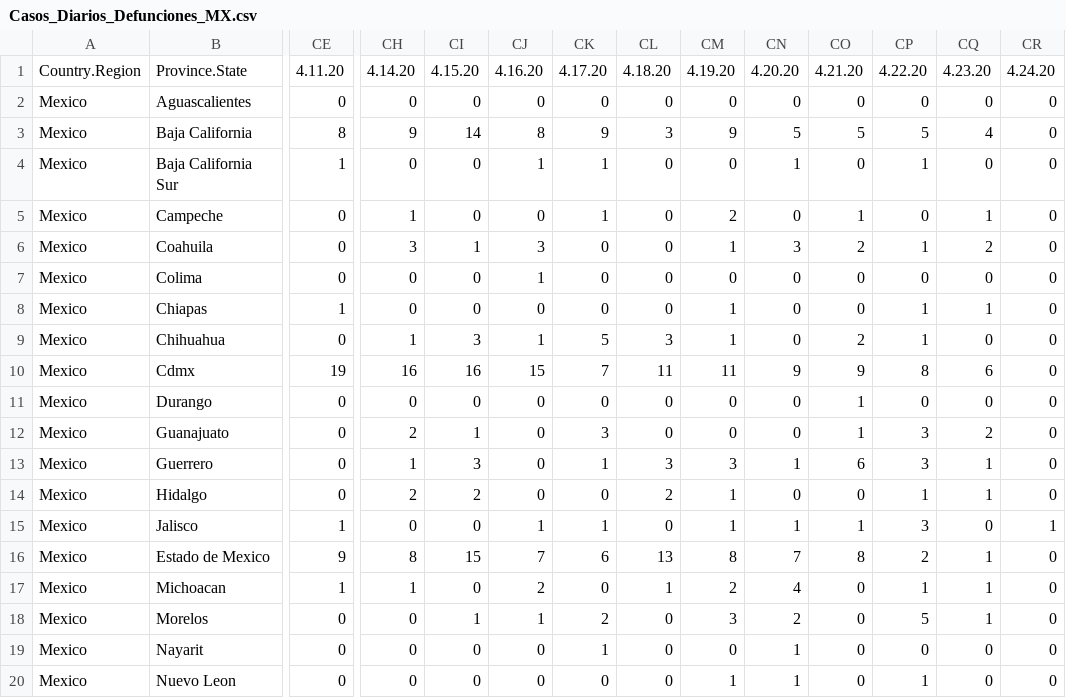
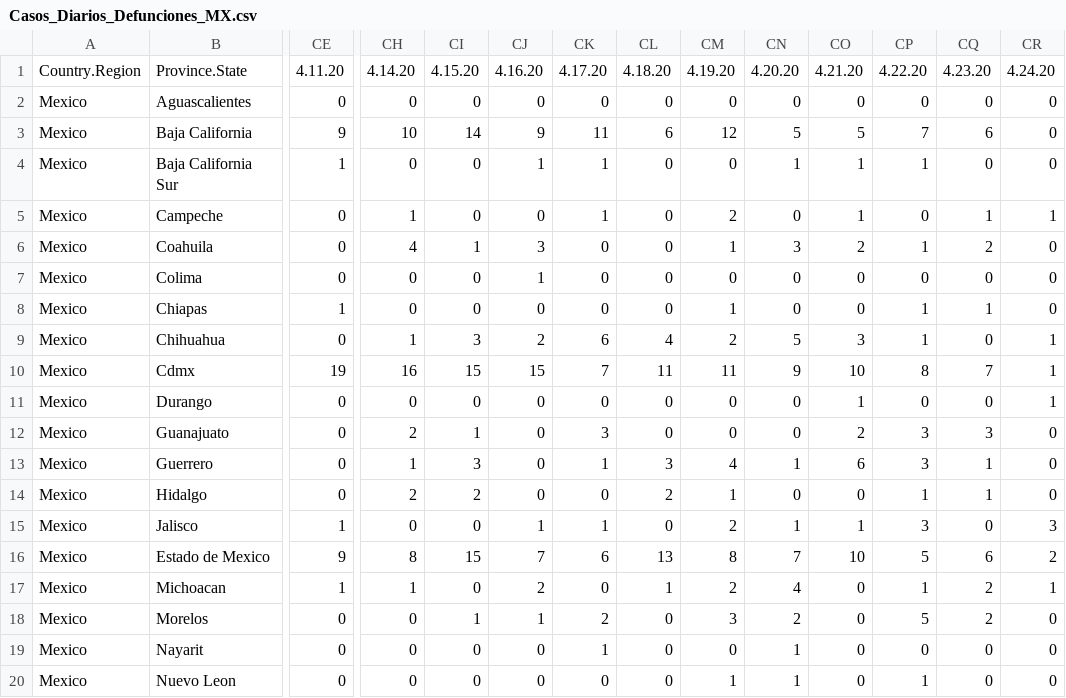
Before and after one commit to DomingoVG/COVID-19, a CSV file: Casos_Diarios_Defunciones_MX.csv, drawn as a sheet; only a part is shown, gaps mark what is left out; the diff covers the shown part only; the diff names each change by its address in the sheet, - before the commit and + after, or states it on an @@ line.

```diff
--- a/Casos_Diarios_Defunciones_MX.csv
+++ b/Casos_Diarios_Defunciones_MX.csv
-CE3: 8
+CE3: 9
-CH3: 9
+CH3: 10
-CJ3: 8
+CJ3: 9
-CK3: 9
+CK3: 11
-CL3: 3
+CL3: 6
-CM3: 9
+CM3: 12
-CP3: 5
+CP3: 7
-CQ3: 4
+CQ3: 6
-CO4: 0
+CO4: 1
-CR5: 0
+CR5: 1
-CH6: 3
+CH6: 4
-CJ9: 1
+CJ9: 2
-CK9: 5
+CK9: 6
-CL9: 3
+CL9: 4
-CM9: 1
+CM9: 2
-CN9: 0
+CN9: 5
-CO9: 2
+CO9: 3
-CR9:CR11: 0
+CR9:CR11: 1
-CI10: 16
+CI10: 15
-CO10: 9
+CO10: 10
-CQ10: 6
+CQ10: 7
-CO12: 1
+CO12: 2
-CQ12: 2
+CQ12: 3
-CM13: 3
+CM13: 4
-CM15: 1
+CM15: 2
-CR15: 1
+CR15: 3
-CO16: 8
+CO16: 10
-CP16: 2
+CP16: 5
-CQ16: 1
+CQ16: 6
-CR16: 0
+CR16: 2
-CQ17:CQ18: 1
+CQ17:CQ18: 2
-CR17: 0
+CR17: 1
```
Also changed, not shown: 21 edited cells elsewhere in this file, Casos_Diarios_Confirmados_MX.csv.
